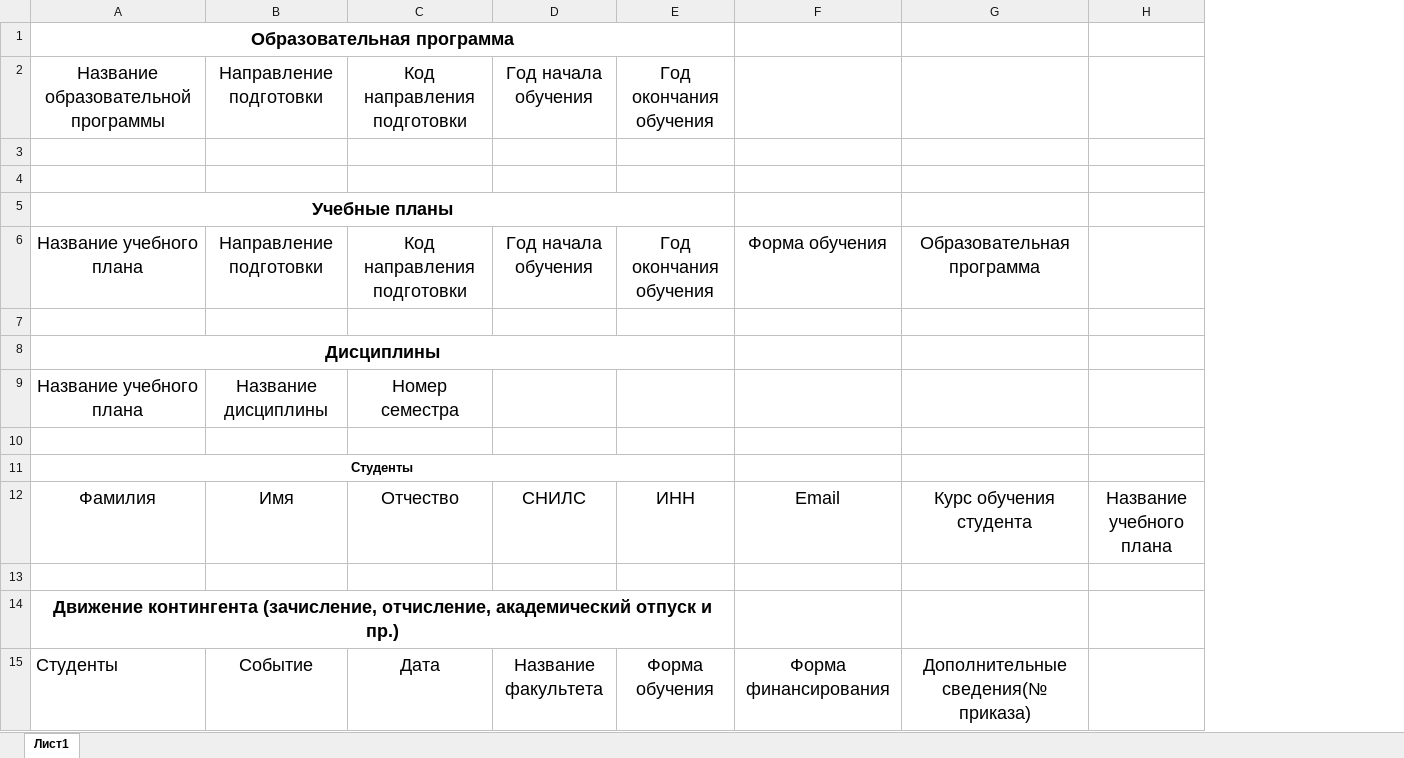
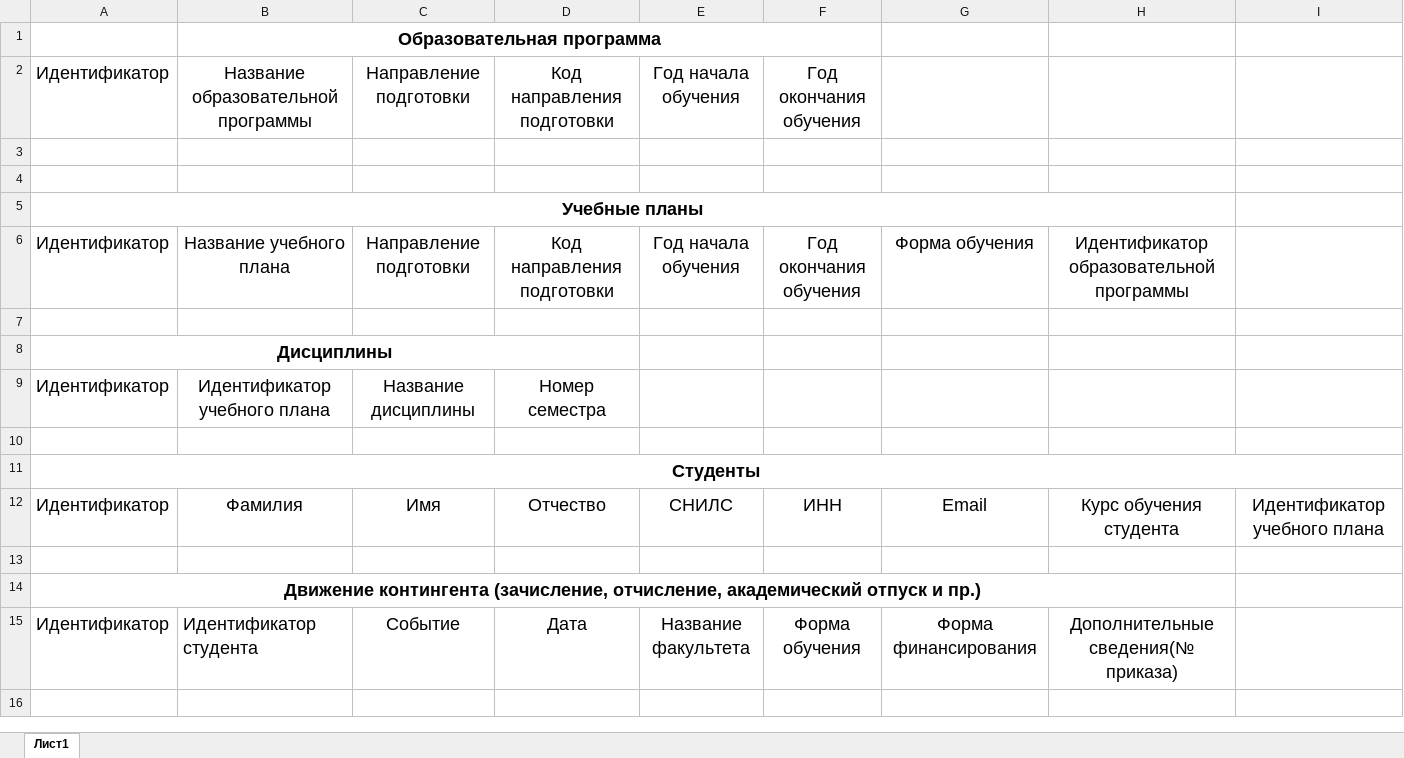
Before and after one commit to vgafk/scosconnector, an Excel workbook: docs/формат xlsx.xlsx, sheet Лист1, drawn as a sheet; values as stored, in another font and other column widths than the file's, no borders; removed rows and columns are numbered as before the commit, all else as after; the diff names each change by its address in the sheet, - before the commit and + after, or states it on an @@ line.

```diff
--- a/docs/формат xlsx.xlsx (sheet Лист1)
+++ b/docs/формат xlsx.xlsx (sheet Лист1)
+column A, rows 2-5: Идентификатор |  |  | Учебные планы; row 8: Дисциплины; rows 12-15: Идентификатор |  | Движение контингента (зачисление, отчисление, академический отпуск и пр.) | Идентификатор
-column H, row 12: Название учебного плана
+column I, row 12: Идентификатор учебного плана
-row 5: Учебные планы
-row 6: Название учебного плана | Направление подготовки | Код направления подготовки | Год начала обучения | Год окончания обучения | Форма обучения | Образовательная программа
-row 8: Дисциплины
-row 9: Название учебного плана | Название дисциплины | Номер семестра
+row 6: Идентификатор | Название учебного плана | Направление подготовки | Код направления подготовки | Год начала обучения | Год окончания обучения | Форма обучения | Идентификатор образовательной программы
-B8: Студенты
+B8: (empty)
-A11:E11 merged
+row 9: Идентификатор | Идентификатор учебного плана | Название дисциплины | Номер семестра
+row 10: (empty)
+row 11: Студенты
-B14: Движение контингента (зачисление, отчисление, академический отпуск и пр.)
+B14: (empty)
-A14:E14 merged
-B15: Студенты
+B15: Идентификатор студента
```
Also changed, not shown: 19 other files.
